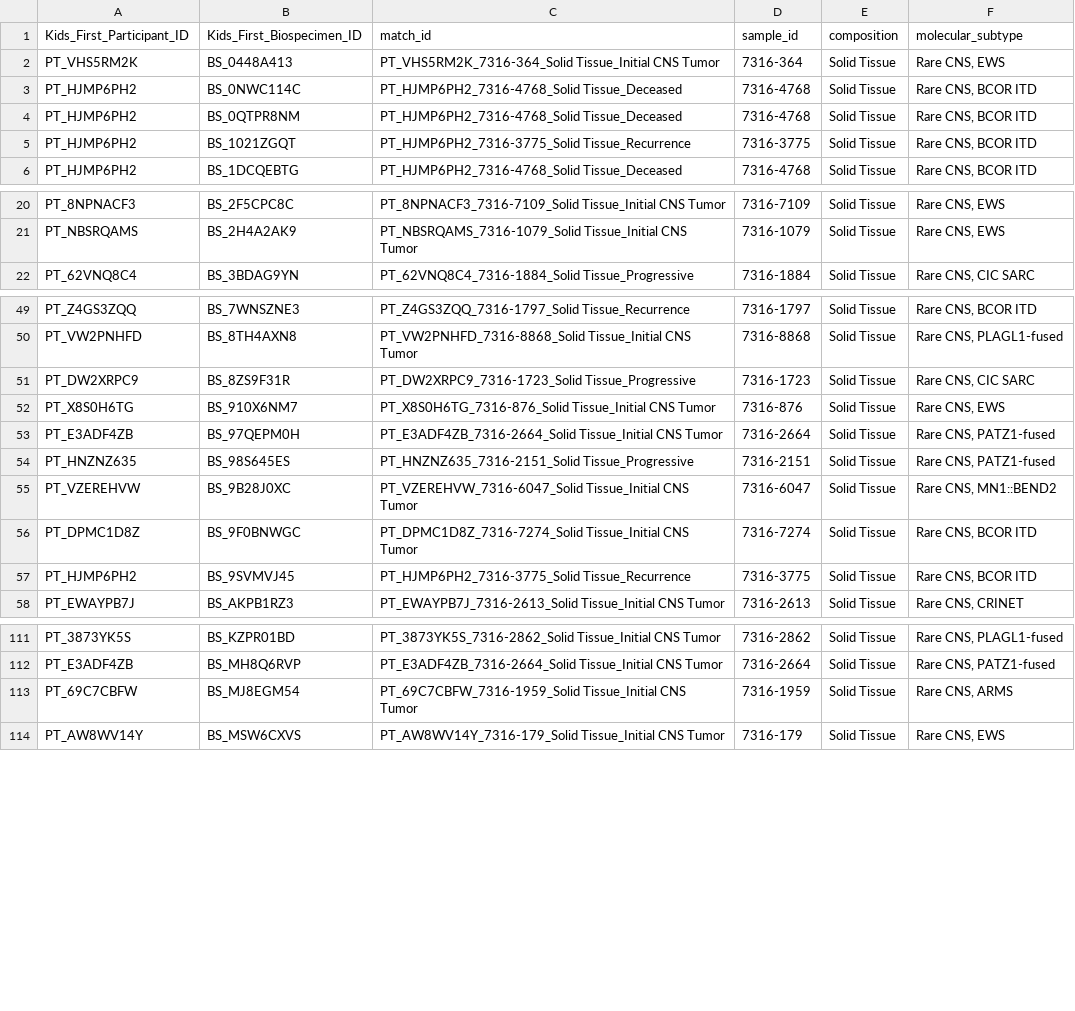
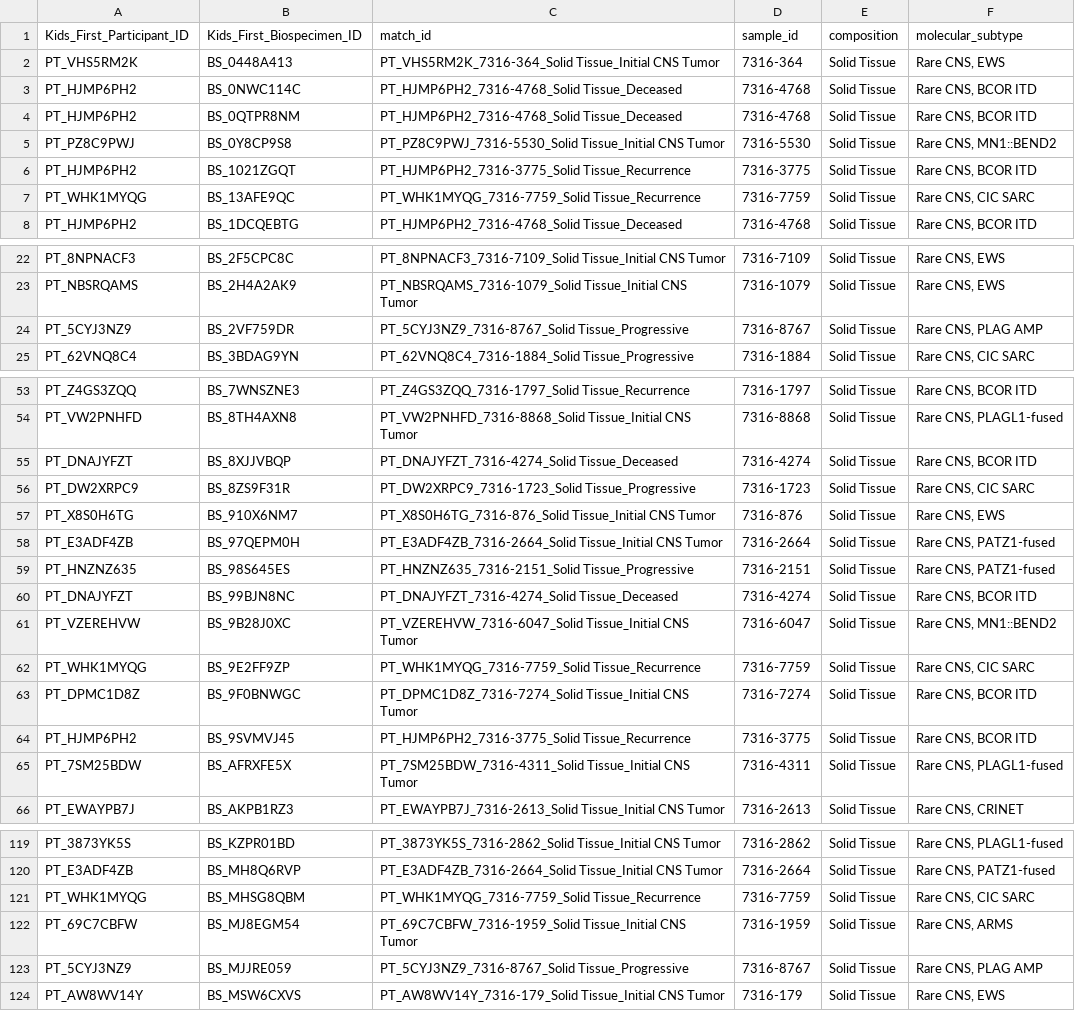
Before and after one commit to rokitalab/OpenPedCan-Project-CNH, a TSV file: analyses/molecular-subtyping-Rare-CNS/results/rare-cns-molecular-subtypes.tsv, drawn as a sheet; only a part is shown, gaps mark what is left out; the diff covers the shown part only.

Commit message:
Confirm rare CNS fusion calls against methylation, add DKFZ v12.8/NIH v3.1
Fusions no longer add new samples/subtypes on their own -- they only
confirm the methylation-based call for tumors with high-confidence
methylation and RNA-seq, flagging disagreement for manual review.
Fixes a duplicate-row bug from an unaggregated match_id in summarise().

Layers a newer DKFZ v12.8 / NIH v3.1 classifier run (BTI) on top of the
existing DKFZ v12 / NIH v2 calls, aliasing known subclass renames (e.g.
ANTCON -> GTAKA) back to the v12 vocabulary, preferring v12.8 and
flagging any cross-version disagreement. Adds a hard-stop guard so no
Kids_First_Biospecimen_ID can end up with more than one molecular_subtype.

```diff
--- a/analyses/molecular-subtyping-Rare-CNS/results/rare-cns-molecular-subtypes.tsv
+++ b/analyses/molecular-subtyping-Rare-CNS/results/rare-cns-molecular-subtypes.tsv
@@ -4,3 +4,5 @@ PT_HJMP6PH2	BS_0NWC114C	PT_HJMP6PH2_7316-4768_Solid Tissue_Deceased	7316-4768	So
 PT_HJMP6PH2	BS_0QTPR8NM	PT_HJMP6PH2_7316-4768_Solid Tissue_Deceased	7316-4768	Solid Tissue	Rare CNS, BCOR ITD
+PT_PZ8C9PWJ	BS_0Y8CP9S8	PT_PZ8C9PWJ_7316-5530_Solid Tissue_Initial CNS Tumor	7316-5530	Solid Tissue	Rare CNS, MN1::BEND2
 PT_HJMP6PH2	BS_1021ZGQT	PT_HJMP6PH2_7316-3775_Solid Tissue_Recurrence	7316-3775	Solid Tissue	Rare CNS, BCOR ITD
+PT_WHK1MYQG	BS_13AFE9QC	PT_WHK1MYQG_7316-7759_Solid Tissue_Recurrence	7316-7759	Solid Tissue	Rare CNS, CIC SARC
 PT_HJMP6PH2	BS_1DCQEBTG	PT_HJMP6PH2_7316-4768_Solid Tissue_Deceased	7316-4768	Solid Tissue	Rare CNS, BCOR ITD
@@ -21,2 +23,3 @@ PT_8NPNACF3	BS_2F5CPC8C	PT_8NPNACF3_7316-7109_Solid Tissue_Initial CNS Tumor	731
 PT_NBSRQAMS	BS_2H4A2AK9	PT_NBSRQAMS_7316-1079_Solid Tissue_Initial CNS Tumor	7316-1079	Solid Tissue	Rare CNS, EWS
+PT_5CYJ3NZ9	BS_2VF759DR	PT_5CYJ3NZ9_7316-8767_Solid Tissue_Progressive	7316-8767	Solid Tissue	Rare CNS, PLAG AMP
 PT_62VNQ8C4	BS_3BDAG9YN	PT_62VNQ8C4_7316-1884_Solid Tissue_Progressive	7316-1884	Solid Tissue	Rare CNS, CIC SARC
@@ -50,2 +54,3 @@ PT_Z4GS3ZQQ	BS_7WNSZNE3	PT_Z4GS3ZQQ_7316-1797_Solid Tissue_Recurrence	7316-1797
 PT_VW2PNHFD	BS_8TH4AXN8	PT_VW2PNHFD_7316-8868_Solid Tissue_Initial CNS Tumor	7316-8868	Solid Tissue	Rare CNS, PLAGL1-fused
+PT_DNAJYFZT	BS_8XJJVBQP	PT_DNAJYFZT_7316-4274_Solid Tissue_Deceased	7316-4274	Solid Tissue	Rare CNS, BCOR ITD
 PT_DW2XRPC9	BS_8ZS9F31R	PT_DW2XRPC9_7316-1723_Solid Tissue_Progressive	7316-1723	Solid Tissue	Rare CNS, CIC SARC
@@ -54,5 +59,8 @@ PT_E3ADF4ZB	BS_97QEPM0H	PT_E3ADF4ZB_7316-2664_Solid Tissue_Initial CNS Tumor	731
 PT_HNZNZ635	BS_98S645ES	PT_HNZNZ635_7316-2151_Solid Tissue_Progressive	7316-2151	Solid Tissue	Rare CNS, PATZ1-fused
+PT_DNAJYFZT	BS_99BJN8NC	PT_DNAJYFZT_7316-4274_Solid Tissue_Deceased	7316-4274	Solid Tissue	Rare CNS, BCOR ITD
 PT_VZEREHVW	BS_9B28J0XC	PT_VZEREHVW_7316-6047_Solid Tissue_Initial CNS Tumor	7316-6047	Solid Tissue	Rare CNS, MN1::BEND2
+PT_WHK1MYQG	BS_9E2FF9ZP	PT_WHK1MYQG_7316-7759_Solid Tissue_Recurrence	7316-7759	Solid Tissue	Rare CNS, CIC SARC
 PT_DPMC1D8Z	BS_9F0BNWGC	PT_DPMC1D8Z_7316-7274_Solid Tissue_Initial CNS Tumor	7316-7274	Solid Tissue	Rare CNS, BCOR ITD
 PT_HJMP6PH2	BS_9SVMVJ45	PT_HJMP6PH2_7316-3775_Solid Tissue_Recurrence	7316-3775	Solid Tissue	Rare CNS, BCOR ITD
+PT_7SM25BDW	BS_AFRXFE5X	PT_7SM25BDW_7316-4311_Solid Tissue_Initial CNS Tumor	7316-4311	Solid Tissue	Rare CNS, PLAGL1-fused
 PT_EWAYPB7J	BS_AKPB1RZ3	PT_EWAYPB7J_7316-2613_Solid Tissue_Initial CNS Tumor	7316-2613	Solid Tissue	Rare CNS, CRINET
@@ -112,3 +120,5 @@ PT_3873YK5S	BS_KZPR01BD	PT_3873YK5S_7316-2862_Solid Tissue_Initial CNS Tumor	731
 PT_E3ADF4ZB	BS_MH8Q6RVP	PT_E3ADF4ZB_7316-2664_Solid Tissue_Initial CNS Tumor	7316-2664	Solid Tissue	Rare CNS, PATZ1-fused
+PT_WHK1MYQG	BS_MHSG8QBM	PT_WHK1MYQG_7316-7759_Solid Tissue_Recurrence	7316-7759	Solid Tissue	Rare CNS, CIC SARC
 PT_69C7CBFW	BS_MJ8EGM54	PT_69C7CBFW_7316-1959_Solid Tissue_Initial CNS Tumor	7316-1959	Solid Tissue	Rare CNS, ARMS
+PT_5CYJ3NZ9	BS_MJJRE059	PT_5CYJ3NZ9_7316-8767_Solid Tissue_Progressive	7316-8767	Solid Tissue	Rare CNS, PLAG AMP
 PT_AW8WV14Y	BS_MSW6CXVS	PT_AW8WV14Y_7316-179_Solid Tissue_Initial CNS Tumor	7316-179	Solid Tissue	Rare CNS, EWS
```
Also changed, not shown: 3 added rows elsewhere in this file, 9 other files.
